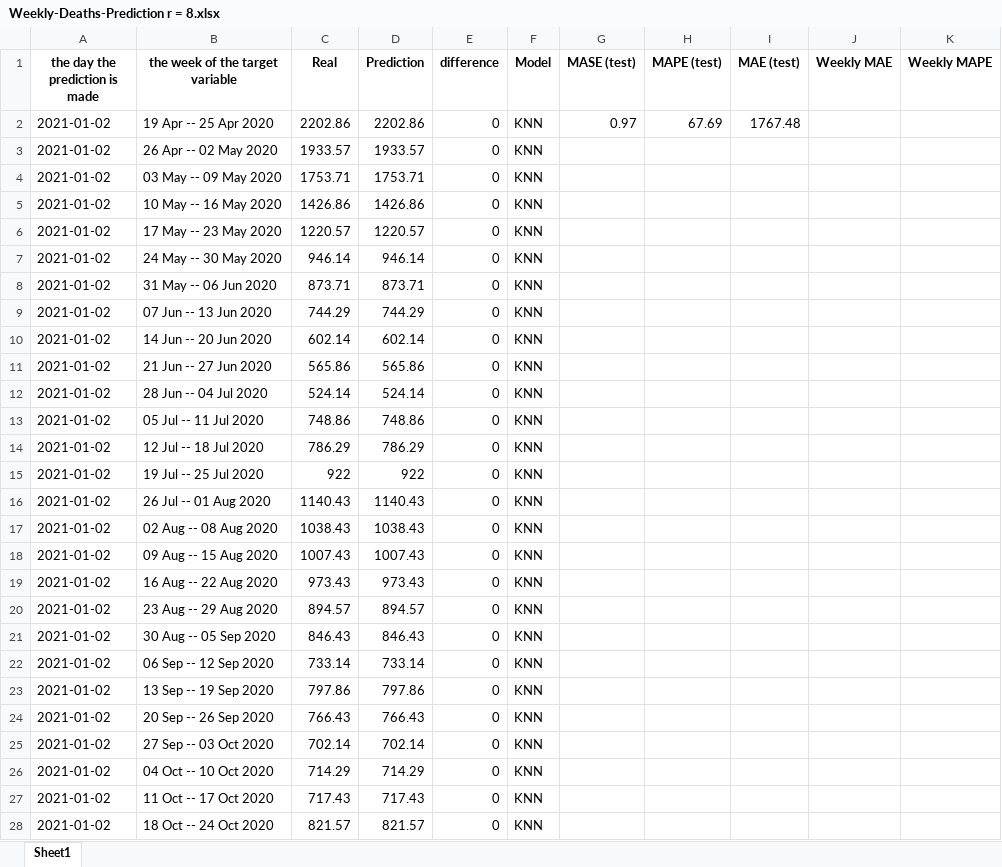
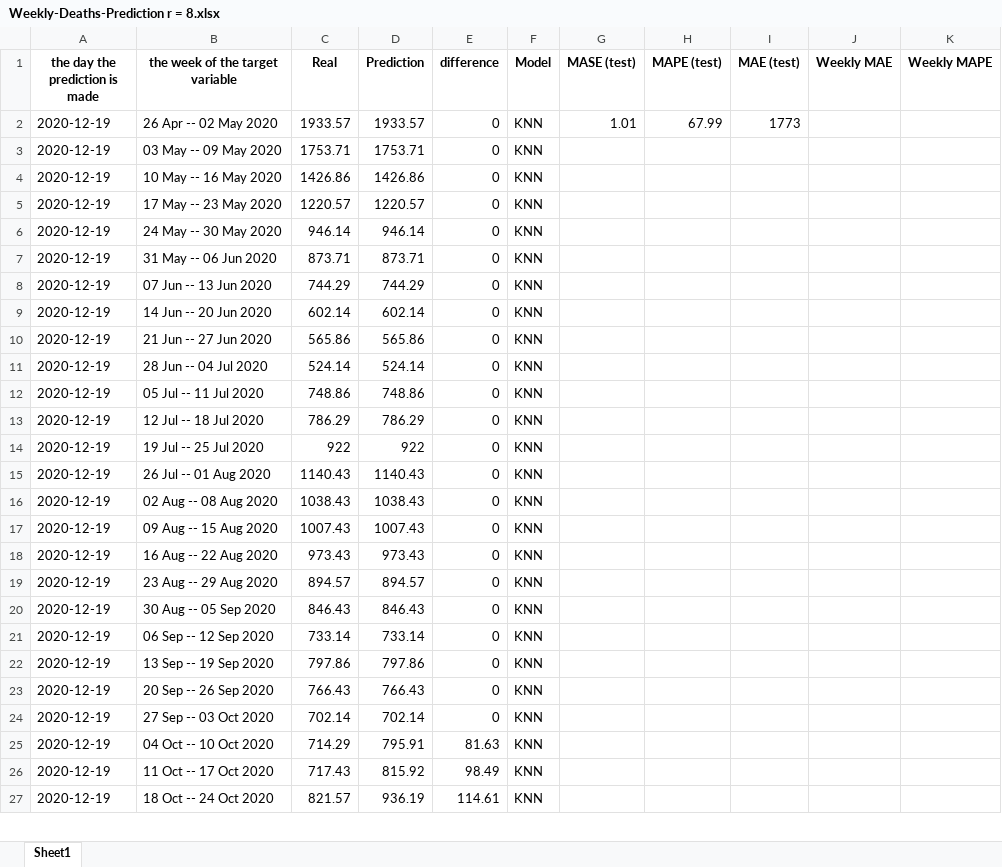
Before and after one commit to arezooh/COVID-19-prediction, an Excel workbook: future_prediction/usa/Weekly-Deaths-Prediction r = 8.xlsx, sheet Sheet1, drawn as a sheet; only a part is shown; values as stored, in another font and other column widths than the file's, no borders; removed rows and columns are numbered as before the commit, all else as after; the diff covers the shown part only; the diff names each change by its address in the sheet, - before the commit and + after, or states it on an @@ line.

```diff
--- a/future_prediction/usa/Weekly-Deaths-Prediction r = 8.xlsx (sheet Sheet1)
+++ b/future_prediction/usa/Weekly-Deaths-Prediction r = 8.xlsx (sheet Sheet1)
-row 2: 2021-01-02 | 19 Apr -- 25 Apr 2020 | 2202.86 | 2202.86 | 0 | KNN | 0.97 | 67.69 | 1767.48
-A2:A27 (the day the prediction is made): 2021-01-02
+A2:A27 (the day the prediction is made): 2020-12-19
-G2 (MASE (test)): (empty)
+G2 (MASE (test)): 1.01
-H2 (MAPE (test)): (empty)
+H2 (MAPE (test)): 67.99
-I2 (MAE (test)): (empty)
+I2 (MAE (test)): 1773
-D25 (Prediction): 714.29
+D25 (Prediction): 795.91
-E25 (difference): 0
+E25 (difference): 81.63
-D26 (Prediction): 717.43
+D26 (Prediction): 815.92
-E26 (difference): 0
+E26 (difference): 98.49
-D27 (Prediction): 821.57
+D27 (Prediction): 936.19
-E27 (difference): 0
+E27 (difference): 114.61
```
Also changed, not shown: 24 added rows, 2 removed rows and 38 edited cells elsewhere in this sheet, future_prediction/usa/Weekly-Deaths-Prediction r = 10.xlsx, future_prediction/usa/Weekly-Deaths-Prediction r = 4.xlsx, 27 other files.
